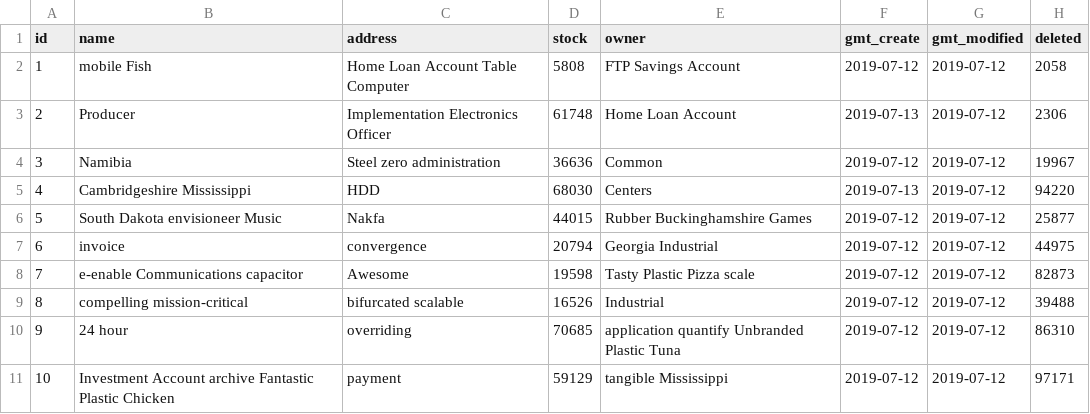
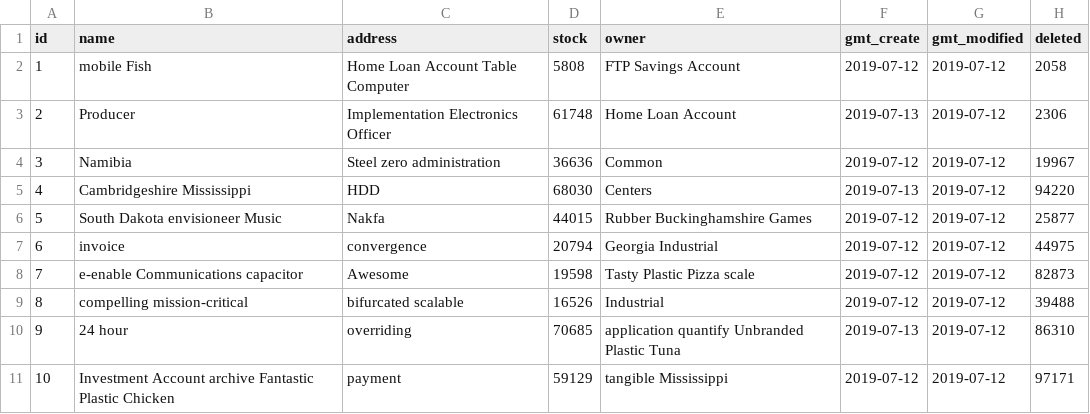
Before and after one commit to yuzh233/BugTrackerJHipster, a CSV file: src/main/resources/config/liquibase/data/warehouse.csv, drawn as a sheet.

```diff
--- a/src/main/resources/config/liquibase/data/warehouse.csv
+++ b/src/main/resources/config/liquibase/data/warehouse.csv
@@ -9,3 +9,3 @@ id;name;address;stock;owner;gmt_create;gmt_modified;deleted
 8;compelling mission-critical;bifurcated scalable;16526;Industrial;2019-07-12;2019-07-12;39488
-9;24 hour;overriding;70685;application quantify Unbranded Plastic Tuna;2019-07-12;2019-07-12;86310
+9;24 hour;overriding;70685;application quantify Unbranded Plastic Tuna;2019-07-13;2019-07-12;86310
 10;Investment Account archive Fantastic Plastic Chicken;payment;59129;tangible Mississippi;2019-07-12;2019-07-12;97171
```
Also changed, not shown: src/main/resources/config/liquibase/data/goods.csv.
